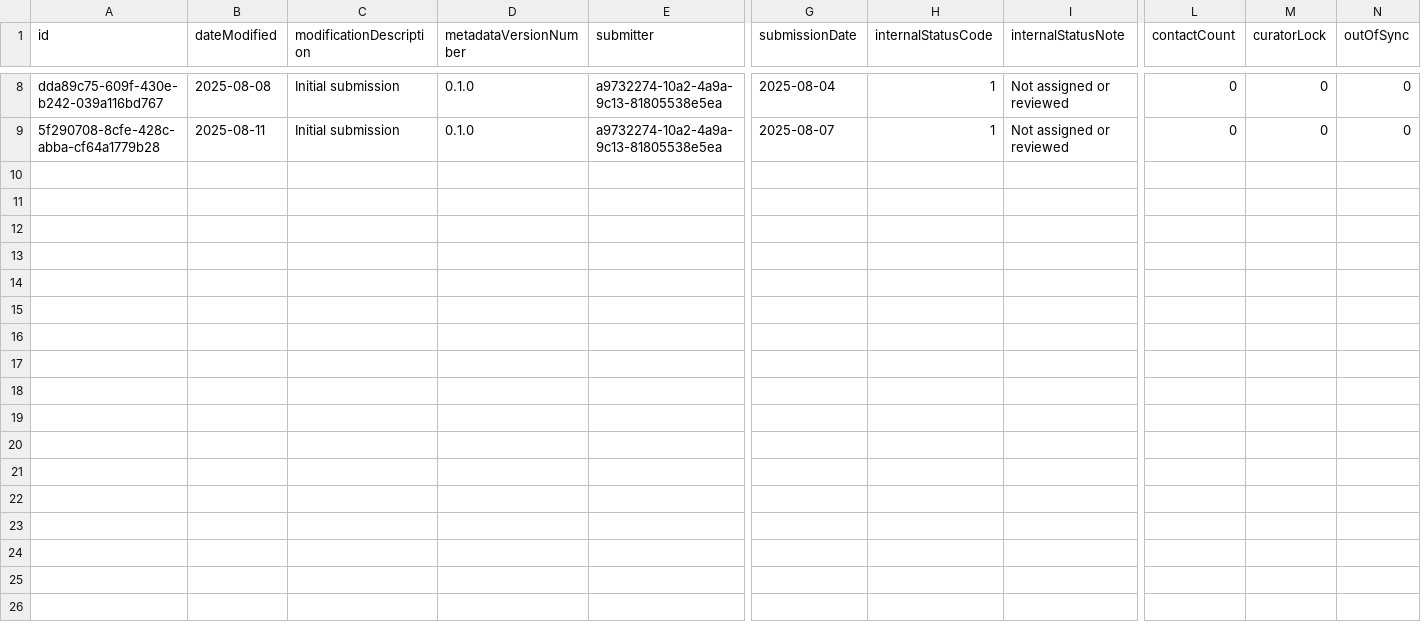
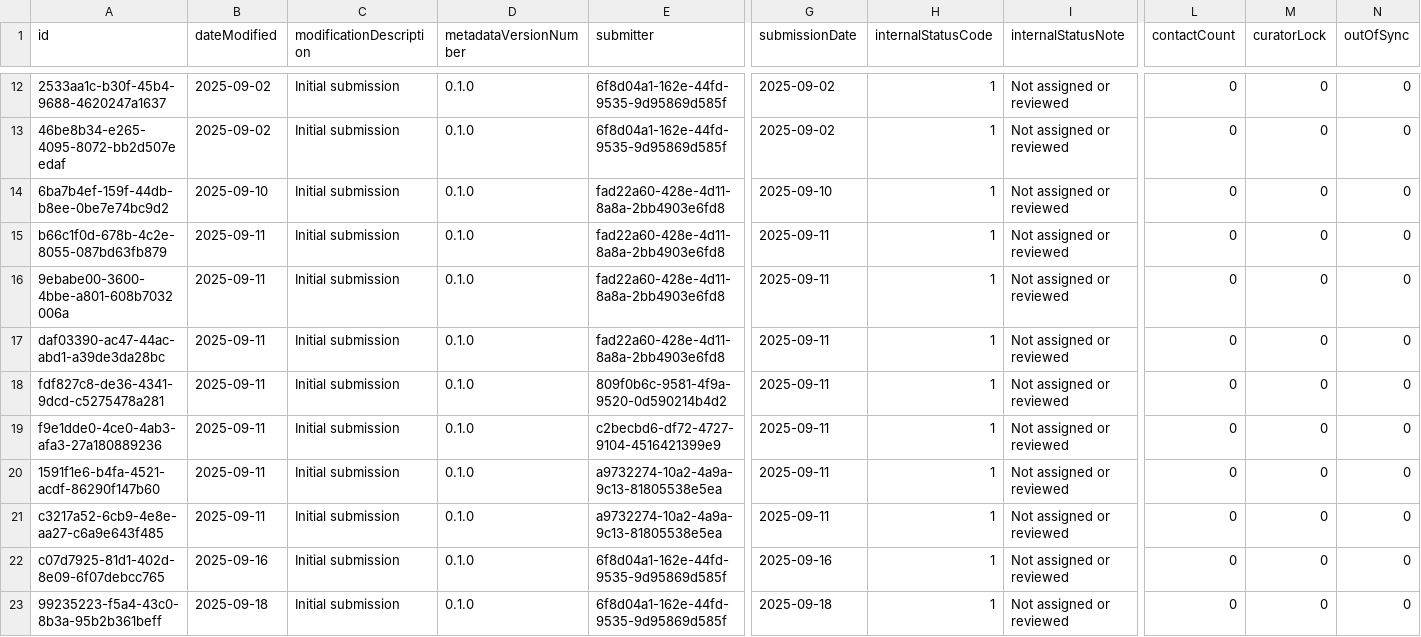
Before and after one commit to Heliophysics-Software-Search-Interface/hssi-website, a CSV file: django/website/config/db/submission_info.csv, drawn as a sheet; only a part is shown, gaps mark what is left out; addresses are those after the commit; rows hold the shown columns only; the diff covers the shown part only; the diff names each change by its address in the sheet, - before the commit and + after, or states it on an @@ line.

```diff
--- a/django/website/config/db/submission_info.csv
+++ b/django/website/config/db/submission_info.csv
+row 12: 2533aa1c-b30f-45b4-9688-4620247a1637 | 2025-09-02 | Initial submission | 0.1.0 | 6f8d04a1-162e-44fd-9535-9d95869d585f | 2025-09-02 | 1 | Not assigned or reviewed | 0 | 0 | 0
+row 13: 46be8b34-e265-4095-8072-bb2d507eedaf | 2025-09-02 | Initial submission | 0.1.0 | 6f8d04a1-162e-44fd-9535-9d95869d585f | 2025-09-02 | 1 | Not assigned or reviewed | 0 | 0 | 0
+row 14: 6ba7b4ef-159f-44db-b8ee-0be7e74bc9d2 | 2025-09-10 | Initial submission | 0.1.0 | fad22a60-428e-4d11-8a8a-2bb4903e6fd8 | 2025-09-10 | 1 | Not assigned or reviewed | 0 | 0 | 0
+row 15: b66c1f0d-678b-4c2e-8055-087bd63fb879 | 2025-09-11 | Initial submission | 0.1.0 | fad22a60-428e-4d11-8a8a-2bb4903e6fd8 | 2025-09-11 | 1 | Not assigned or reviewed | 0 | 0 | 0
+row 16: 9ebabe00-3600-4bbe-a801-608b7032006a | 2025-09-11 | Initial submission | 0.1.0 | fad22a60-428e-4d11-8a8a-2bb4903e6fd8 | 2025-09-11 | 1 | Not assigned or reviewed | 0 | 0 | 0
+row 17: daf03390-ac47-44ac-abd1-a39de3da28bc | 2025-09-11 | Initial submission | 0.1.0 | fad22a60-428e-4d11-8a8a-2bb4903e6fd8 | 2025-09-11 | 1 | Not assigned or reviewed | 0 | 0 | 0
+row 18: fdf827c8-de36-4341-9dcd-c5275478a281 | 2025-09-11 | Initial submission | 0.1.0 | 809f0b6c-9581-4f9a-9520-0d590214b4d2 | 2025-09-11 | 1 | Not assigned or reviewed | 0 | 0 | 0
+row 19: f9e1dde0-4ce0-4ab3-afa3-27a180889236 | 2025-09-11 | Initial submission | 0.1.0 | c2becbd6-df72-4727-9104-4516421399e9 | 2025-09-11 | 1 | Not assigned or reviewed | 0 | 0 | 0
-A20 (id): dda89c75-609f-430e-b242-039a116bd767
+A20 (id): 1591f1e6-b4fa-4521-acdf-86290f147b60
-B20 (dateModified): 2025-08-08
+B20 (dateModified): 2025-09-11
-G20 (submissionDate): 2025-08-04
+G20 (submissionDate): 2025-09-11
-A21 (id): 5f290708-8cfe-428c-abba-cf64a1779b28
+A21 (id): c3217a52-6cb9-4e8e-aa27-c6a9e643f485
-B21 (dateModified): 2025-08-11
+B21 (dateModified): 2025-09-11
-G21 (submissionDate): 2025-08-07
+G21 (submissionDate): 2025-09-11
+row 22: c07d7925-81d1-402d-8e09-6f07debcc765 | 2025-09-16 | Initial submission | 0.1.0 | 6f8d04a1-162e-44fd-9535-9d95869d585f | 2025-09-16 | 1 | Not assigned or reviewed | 0 | 0 | 0
+row 23: 99235223-f5a4-43c0-8b3a-95b2b361beff | 2025-09-18 | Initial submission | 0.1.0 | 6f8d04a1-162e-44fd-9535-9d95869d585f | 2025-09-18 | 1 | Not assigned or reviewed | 0 | 0 | 0
```
Also changed, not shown: 5 added rows, 1 removed row and 6 edited cells elsewhere in this file, django/website/config/db/keyword.csv, django/website/config/db/license.csv, 15 other files.
